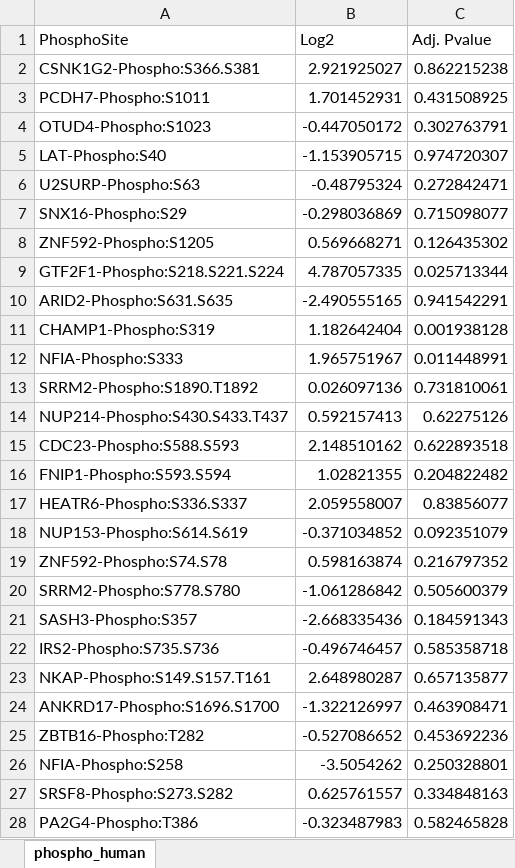
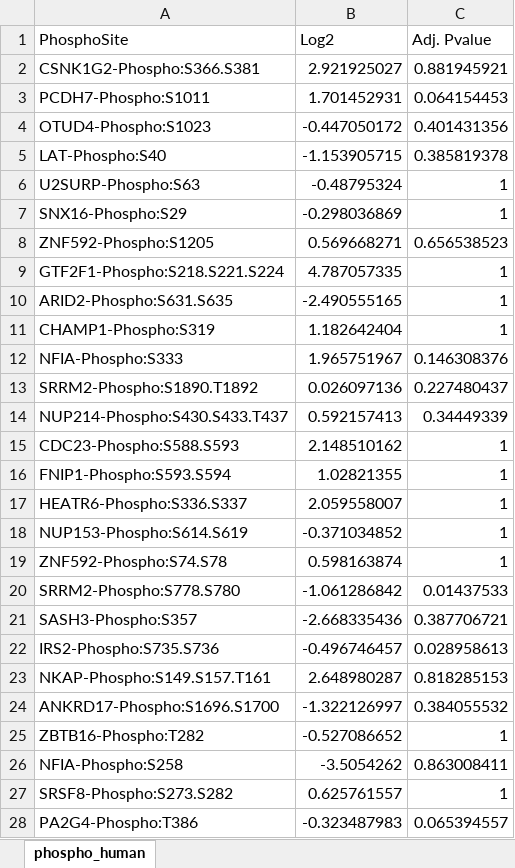
Before and after one commit to gaelfortin/phosphogo, an Excel workbook: data/imported/phospho_human.xlsx, sheet phospho_human, drawn as a sheet; only a part is shown; values as stored, in another font and other column widths than the file's, no borders; the diff covers the shown part only; the diff names each change by its address in the sheet, - before the commit and + after, or states it on an @@ line.

Commit message:
Changed sample dataset

```diff
--- a/data/imported/phospho_human.xlsx (sheet phospho_human)
+++ b/data/imported/phospho_human.xlsx (sheet phospho_human)
-C2 (Adj. Pvalue): 0.862215238
+C2 (Adj. Pvalue): 0.881945921
-C3 (Adj. Pvalue): 0.431508925
+C3 (Adj. Pvalue): 0.064154453
-C4 (Adj. Pvalue): 0.302763791
+C4 (Adj. Pvalue): 0.401431356
-C5 (Adj. Pvalue): 0.974720307
+C5 (Adj. Pvalue): 0.385819378
-C6 (Adj. Pvalue): 0.272842471
+C6 (Adj. Pvalue): 1
-C7 (Adj. Pvalue): 0.715098077
+C7 (Adj. Pvalue): 1
-C8 (Adj. Pvalue): 0.126435302
+C8 (Adj. Pvalue): 0.656538523
-C9 (Adj. Pvalue): 0.025713344
+C9 (Adj. Pvalue): 1
-C10 (Adj. Pvalue): 0.941542291
+C10 (Adj. Pvalue): 1
-C11 (Adj. Pvalue): 0.001938128
+C11 (Adj. Pvalue): 1
-C12 (Adj. Pvalue): 0.011448991
+C12 (Adj. Pvalue): 0.146308376
-C13 (Adj. Pvalue): 0.731810061
+C13 (Adj. Pvalue): 0.227480437
-C14 (Adj. Pvalue): 0.62275126
+C14 (Adj. Pvalue): 0.34449339
-C15 (Adj. Pvalue): 0.622893518
+C15 (Adj. Pvalue): 1
-C16 (Adj. Pvalue): 0.204822482
+C16 (Adj. Pvalue): 1
-C17 (Adj. Pvalue): 0.83856077
+C17 (Adj. Pvalue): 1
-C18 (Adj. Pvalue): 0.092351079
+C18 (Adj. Pvalue): 1
-C19 (Adj. Pvalue): 0.216797352
+C19 (Adj. Pvalue): 1
-C20 (Adj. Pvalue): 0.505600379
+C20 (Adj. Pvalue): 0.01437533
-C21 (Adj. Pvalue): 0.184591343
+C21 (Adj. Pvalue): 0.387706721
-C22 (Adj. Pvalue): 0.585358718
+C22 (Adj. Pvalue): 0.028958613
-C23 (Adj. Pvalue): 0.657135877
+C23 (Adj. Pvalue): 0.818285153
-C24 (Adj. Pvalue): 0.463908471
+C24 (Adj. Pvalue): 0.384055532
-C25 (Adj. Pvalue): 0.453692236
+C25 (Adj. Pvalue): 1
-C26 (Adj. Pvalue): 0.250328801
+C26 (Adj. Pvalue): 0.863008411
-C27 (Adj. Pvalue): 0.334848163
+C27 (Adj. Pvalue): 1
-C28 (Adj. Pvalue): 0.582465828
+C28 (Adj. Pvalue): 0.065394557
```
Also changed, not shown: 973 edited cells elsewhere in this sheet.
